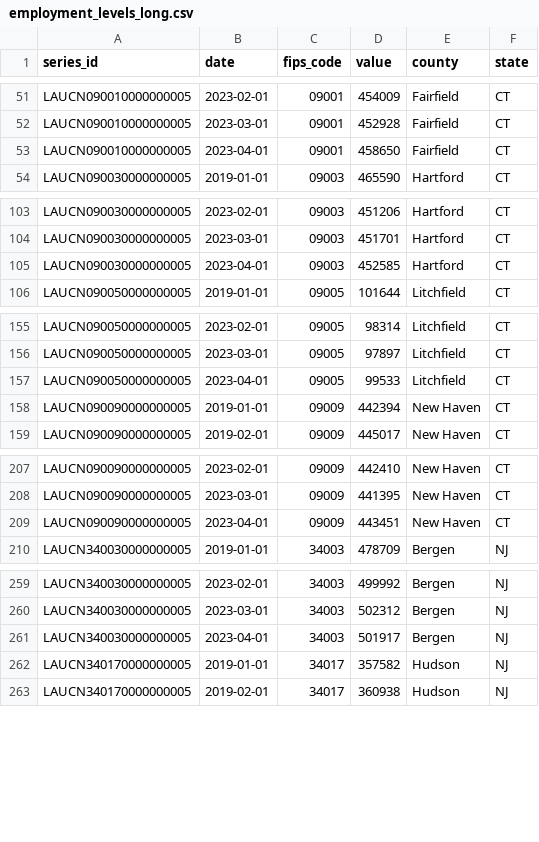
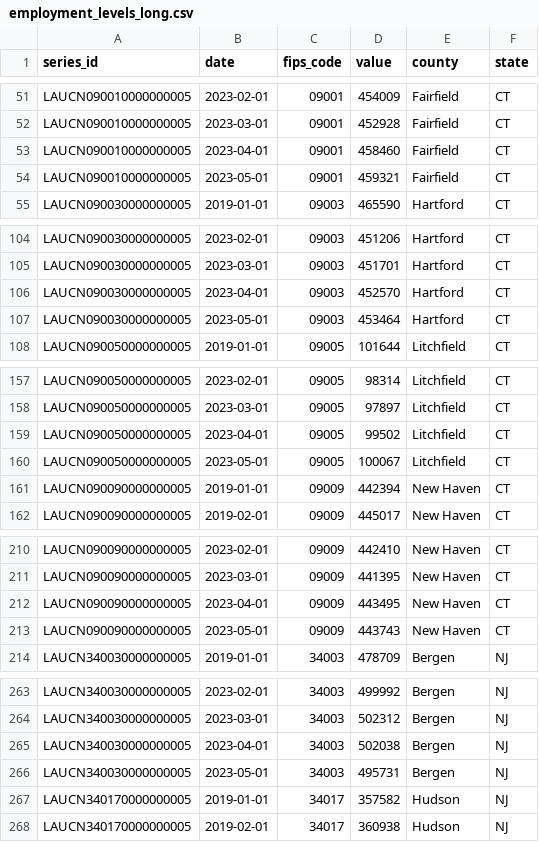
Before and after one commit to Dotdash-Data-Journalism/2021_2022_INV_news12_stories, a CSV file: data/employment_levels_long.csv, drawn as a sheet; only a part is shown, gaps mark what is left out; the diff covers the shown part only.

```diff
--- a/data/employment_levels_long.csv
+++ b/data/employment_levels_long.csv
@@ -52,3 +52,4 @@ LAUCN090010000000005,2023-02-01,09001,454009,Fairfield,CT
 LAUCN090010000000005,2023-03-01,09001,452928,Fairfield,CT
-LAUCN090010000000005,2023-04-01,09001,458650,Fairfield,CT
+LAUCN090010000000005,2023-04-01,09001,458460,Fairfield,CT
+LAUCN090010000000005,2023-05-01,09001,459321,Fairfield,CT
 LAUCN090030000000005,2019-01-01,09003,465590,Hartford,CT
@@ -104,3 +105,4 @@ LAUCN090030000000005,2023-02-01,09003,451206,Hartford,CT
 LAUCN090030000000005,2023-03-01,09003,451701,Hartford,CT
-LAUCN090030000000005,2023-04-01,09003,452585,Hartford,CT
+LAUCN090030000000005,2023-04-01,09003,452570,Hartford,CT
+LAUCN090030000000005,2023-05-01,09003,453464,Hartford,CT
 LAUCN090050000000005,2019-01-01,09005,101644,Litchfield,CT
@@ -156,3 +158,4 @@ LAUCN090050000000005,2023-02-01,09005,98314,Litchfield,CT
 LAUCN090050000000005,2023-03-01,09005,97897,Litchfield,CT
-LAUCN090050000000005,2023-04-01,09005,99533,Litchfield,CT
+LAUCN090050000000005,2023-04-01,09005,99502,Litchfield,CT
+LAUCN090050000000005,2023-05-01,09005,100067,Litchfield,CT
 LAUCN090090000000005,2019-01-01,09009,442394,New Haven,CT
@@ -208,3 +211,4 @@ LAUCN090090000000005,2023-02-01,09009,442410,New Haven,CT
 LAUCN090090000000005,2023-03-01,09009,441395,New Haven,CT
-LAUCN090090000000005,2023-04-01,09009,443451,New Haven,CT
+LAUCN090090000000005,2023-04-01,09009,443495,New Haven,CT
+LAUCN090090000000005,2023-05-01,09009,443743,New Haven,CT
 LAUCN340030000000005,2019-01-01,34003,478709,Bergen,NJ
@@ -260,3 +264,4 @@ LAUCN340030000000005,2023-02-01,34003,499992,Bergen,NJ
 LAUCN340030000000005,2023-03-01,34003,502312,Bergen,NJ
-LAUCN340030000000005,2023-04-01,34003,501917,Bergen,NJ
+LAUCN340030000000005,2023-04-01,34003,502038,Bergen,NJ
+LAUCN340030000000005,2023-05-01,34003,495731,Bergen,NJ
 LAUCN340170000000005,2019-01-01,34017,357582,Hudson,NJ
```
Also changed, not shown: 6 added rows and 6 edited cells elsewhere in this file, data/employment_levels_wide.csv, data/gas_prices_long.csv, 56 other files.
